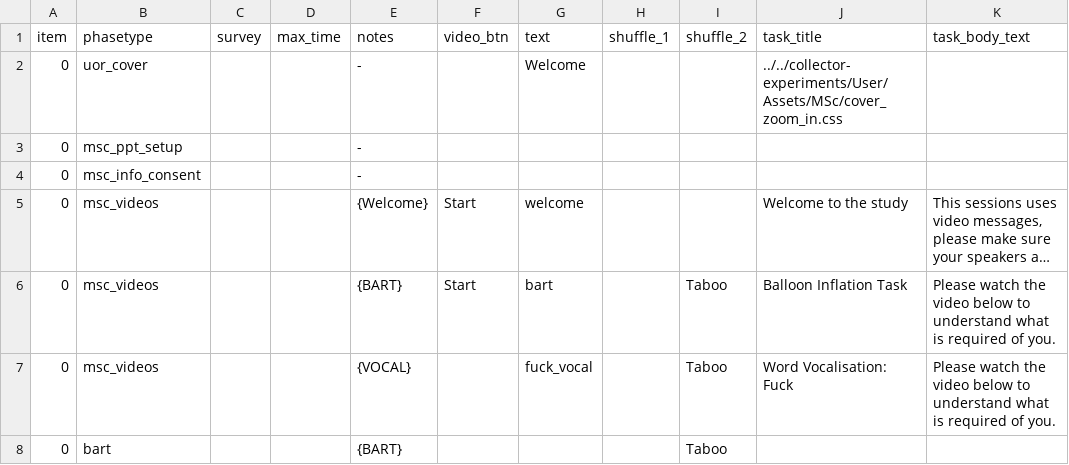
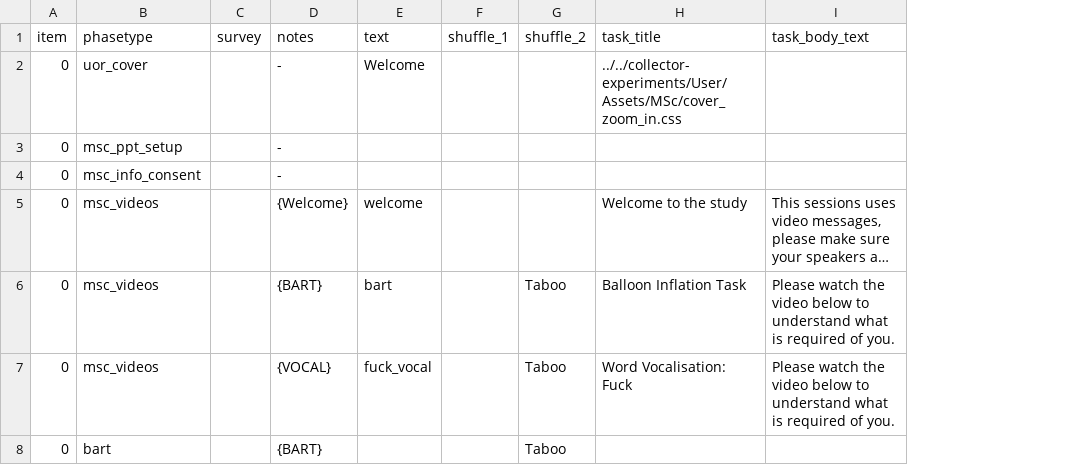
Before and after one commit to tdepsych/collector-experiments, a CSV file: User/Projects/msc_dissertation/video_taboo.csv, drawn as a sheet; only a part is shown; long unchanged cells end in …; the diff covers the shown part only; the diff names each change by its address in the sheet, - before the commit and + after, or states it on an @@ line.

Commit message:
Video LDT text instruction update

```diff
--- a/User/Projects/msc_dissertation/video_taboo.csv
+++ b/User/Projects/msc_dissertation/video_taboo.csv
-column D (max_time), empty
-column F (video_btn), rows 5-6: Start | Start
```
Also changed, not shown: 2 edited cells elsewhere in this file, 2 other files.
